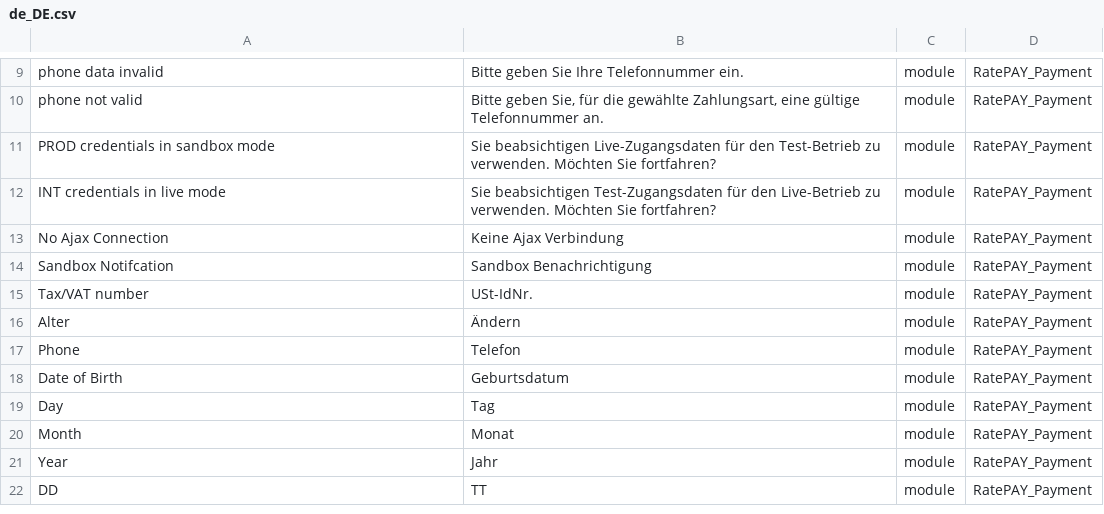
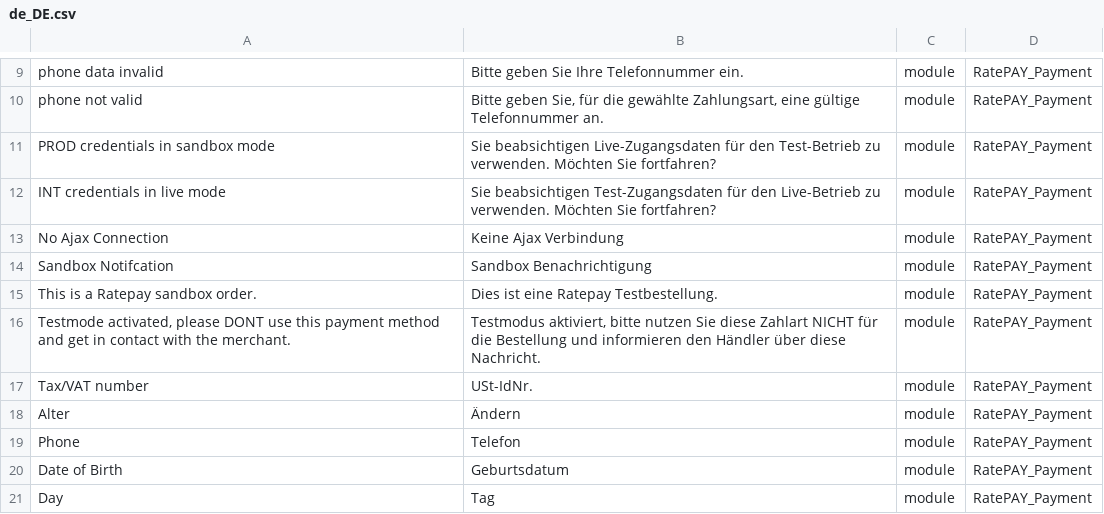
Before and after one commit to ratepay/magento2-module, a CSV file: i18n/de_DE.csv, drawn as a sheet; only a part is shown, gaps mark what is left out; the shorter side is filled out with more unchanged rows; the diff names each change by its address in the sheet, - before the commit and + after, or states it on an @@ line.

Commit message:
M2-80 - Added sandbox mode message to frontend

```diff
--- a/i18n/de_DE.csv
+++ b/i18n/de_DE.csv
+row 15: This is a Ratepay sandbox order. | Dies ist eine Ratepay Testbestellung. | module | RatePAY_Payment
+row 16: Testmode activated, please DONT use this payment method and get in contact with the merchant. | Testmodus aktiviert, bitte nutzen Sie diese Zahlart NICHT für die Bestellung und informieren den Händler über diese Nachricht. | module | RatePAY_Payment
```
Also changed, not shown: 7 other files.
